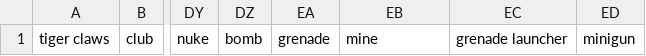
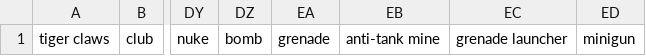
Before and after one commit to UncleCeiling/Discord_bot_Catbug, a CSV file: bot/files/rpg_words/weapons.csv, drawn as a sheet; only a part is shown, gaps mark what is left out; the diff names each change by its address in the sheet, - before the commit and + after, or states it on an @@ line.

```diff
--- a/bot/files/rpg_words/weapons.csv
+++ b/bot/files/rpg_words/weapons.csv
-EB1: mine
+EB1: anti-tank mine
```
Also changed, not shown: bot/files/rpg_words/armour.csv, bot/files/rpg_words/nouns.csv, 4 other files.
